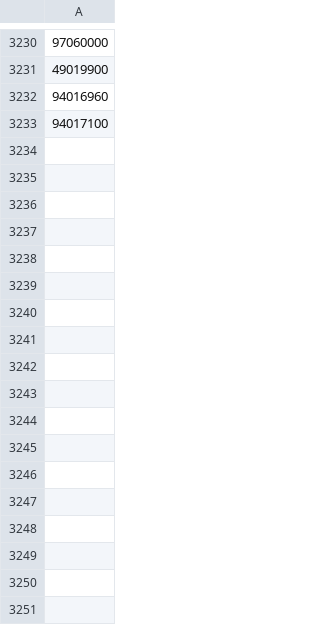
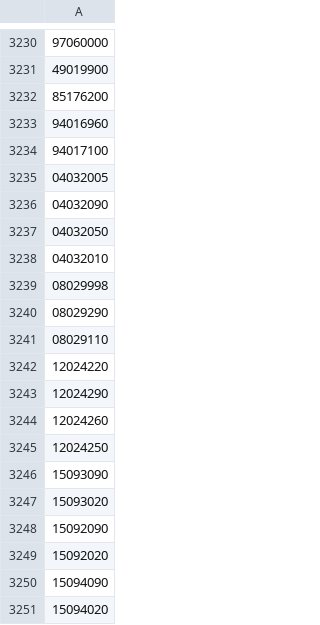
Before and after one commit to johnpospisil/tariff-pass-through, a CSV file: data/reference/hs_lists/s301_cn_list4a.csv, drawn as a sheet; only a part is shown, gaps mark what is left out; the diff covers the shown part only; the diff names each change by its address in the sheet, - before the commit and + after, or states it on an @@ line.

```diff
--- a/data/reference/hs_lists/s301_cn_list4a.csv
+++ b/data/reference/hs_lists/s301_cn_list4a.csv
+row 3232: 85176200
+row 3235: 04032005
+row 3236: 04032090
+row 3237: 04032050
+row 3238: 04032010
+row 3239: 08029998
+row 3240: 08029290
+row 3241: 08029110
+row 3242: 12024220
+row 3243: 12024290
+row 3244: 12024260
+row 3245: 12024250
+row 3246: 15093090
+row 3247: 15093020
+row 3248: 15092090
+row 3249: 15092020
+row 3250: 15094090
+row 3251: 15094020
```
Also changed, not shown: 154 added rows elsewhere in this file, data/reference/hs_lists/s301_cn_list1.csv, data/reference/hs_lists/s301_cn_list2.csv, 23 other files.
